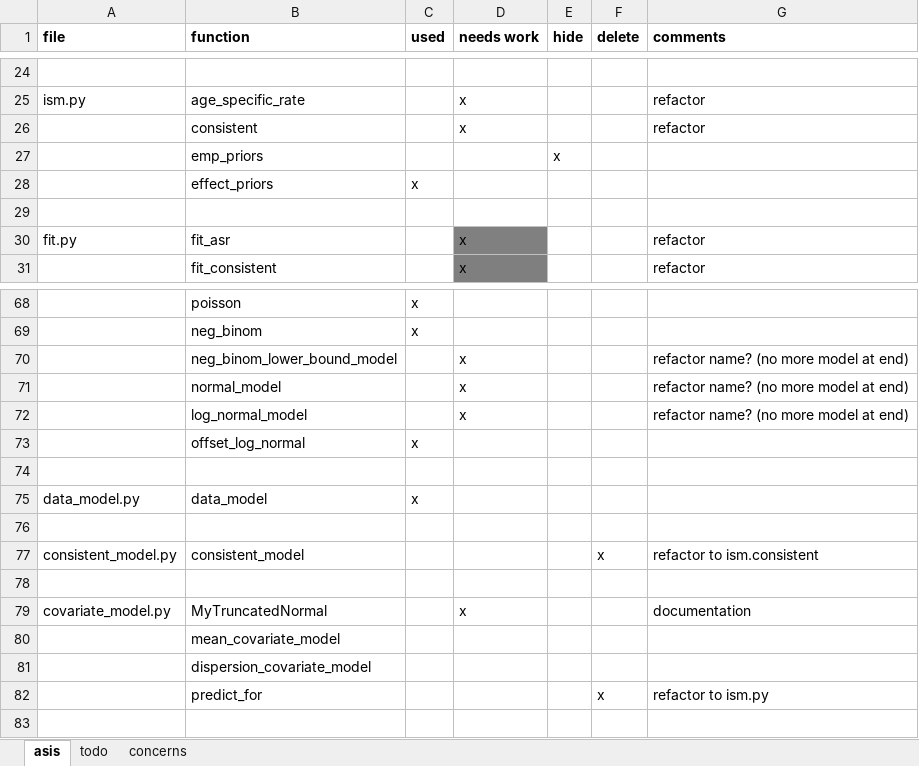
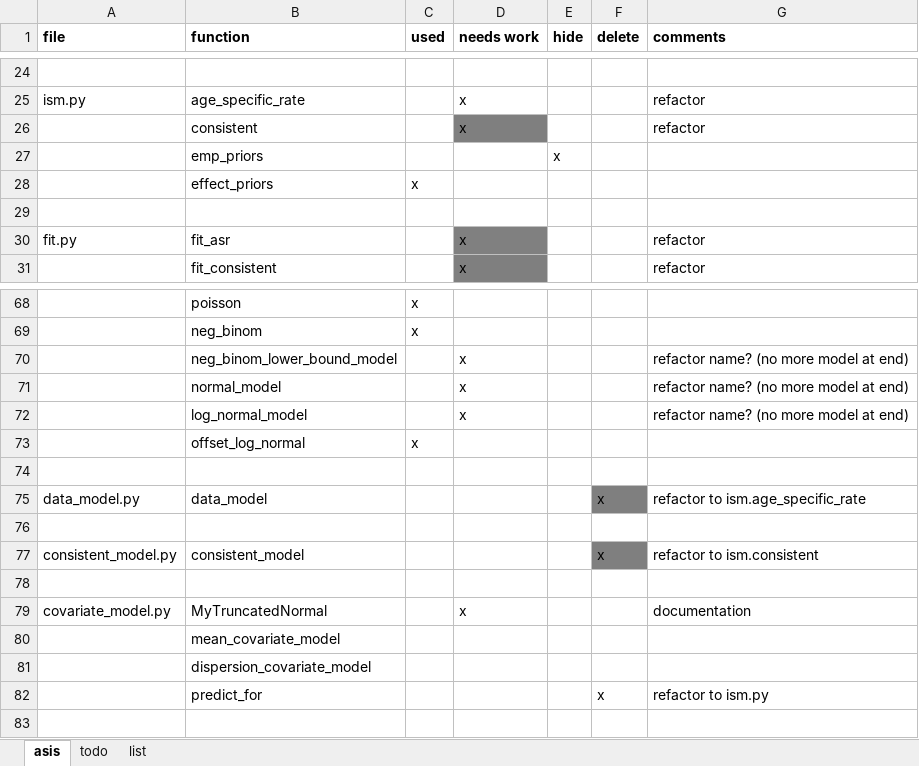
Before and after one commit to aflaxman/gbd, an Excel workbook: doc/doc_todo.xlsx, sheet asis, drawn as a sheet; only a part is shown, gaps mark what is left out; values as stored, in another font and other column widths than the file's, no borders; the diff names each change by its address in the sheet, - before the commit and + after, or states it on an @@ line.

Commit message:
doc: todo list update

```diff
--- a/doc/doc_todo.xlsx (sheet asis)
+++ b/doc/doc_todo.xlsx (sheet asis)
-sheet tab: concerns
+sheet tab: list
-D26 fill: none
+D26 fill: #7F7F7F
-C75 (used): x
+C75 (used): (empty)
-F75 (delete): (empty)
+F75 (delete): x
-F75 fill: none
+F75 fill: #7F7F7F
-G75 (comments): (empty)
+G75 (comments): refactor to ism.age_specific_rate
-F77 fill: none
+F77 fill: #7F7F7F
```
Also changed, not shown: sheet list, sheet todo.
